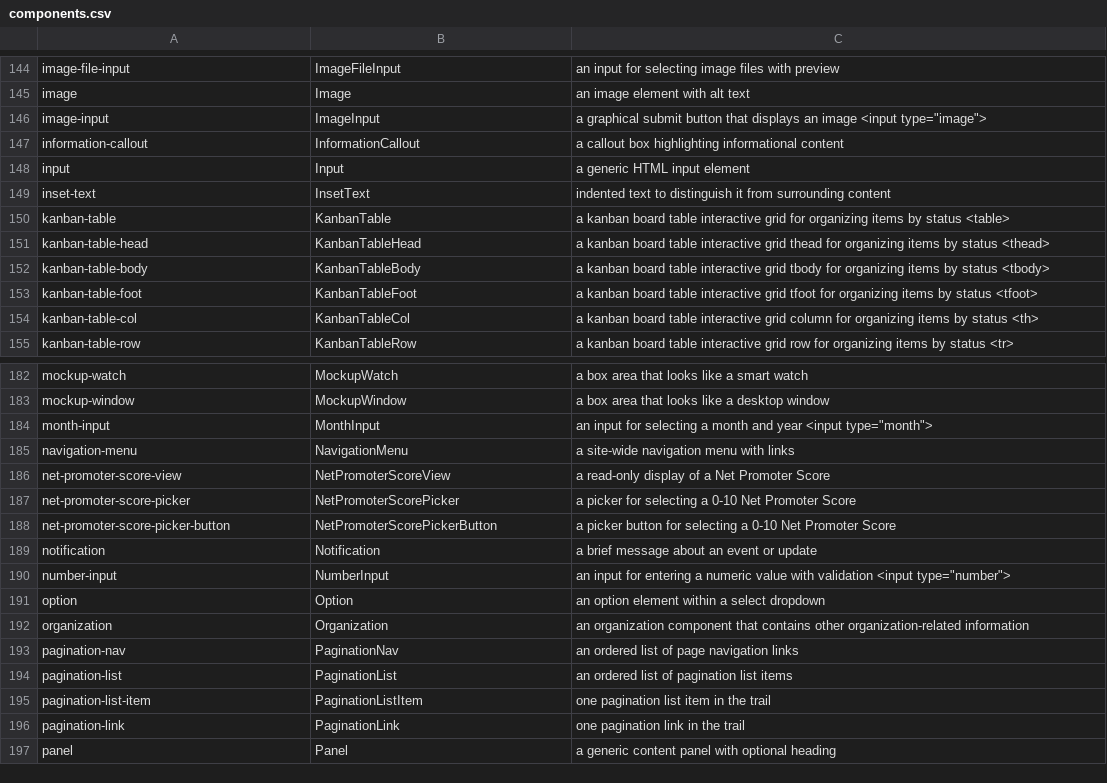
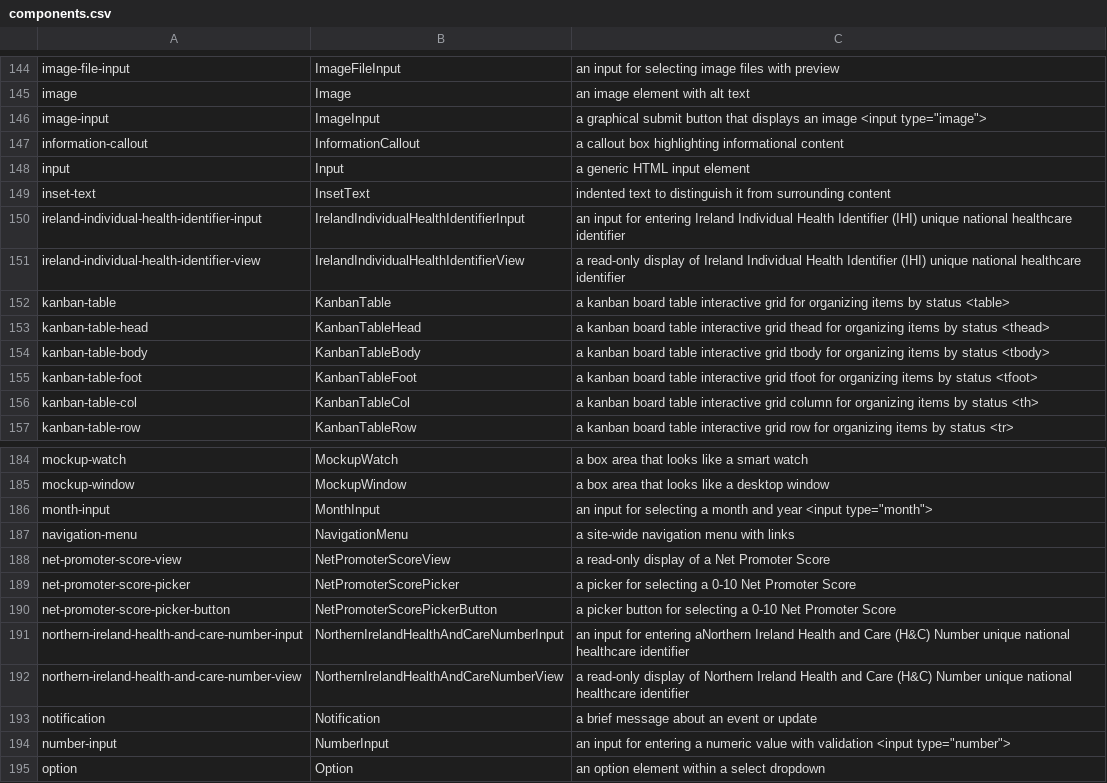
Before and after one commit to LilyDesignSystem/lily, a CSV file: components.csv, drawn as a sheet; only a part is shown, gaps mark what is left out; the shorter side is filled out with more unchanged rows.

Commit message:
Add ireland-individual-health-identifier-*

```diff
--- a/components.csv
+++ b/components.csv
@@ -149,2 +149,4 @@ input	Input	a generic HTML input element
 inset-text	InsetText	indented text to distinguish it from surrounding content
+ireland-individual-health-identifier-input	IrelandIndividualHealthIdentifierInput	an input for entering Ireland Individual Health Identifier (IHI) unique national healthcare identifier
+ireland-individual-health-identifier-view	IrelandIndividualHealthIdentifierView	a read-only display of Ireland Individual Health Identifier (IHI) unique national healthcare identifier
 kanban-table	KanbanTable	a kanban board table interactive grid for organizing items by status <table>
@@ -188,2 +190,4 @@ net-promoter-score-picker	NetPromoterScorePicker	a picker for selecting a 0-10 N
 net-promoter-score-picker-button	NetPromoterScorePickerButton	a picker button for selecting a 0-10 Net Promoter Score
+northern-ireland-health-and-care-number-input	NorthernIrelandHealthAndCareNumberInput	an input for entering aNorthern Ireland Health and Care (H&C) Number unique national healthcare identifier
+northern-ireland-health-and-care-number-view	NorthernIrelandHealthAndCareNumberView	a read-only display of Northern Ireland Health and Care (H&C) Number unique national healthcare identifier
 notification	Notification	a brief message about an event or update
```
Also changed, not shown: 39 other files.
